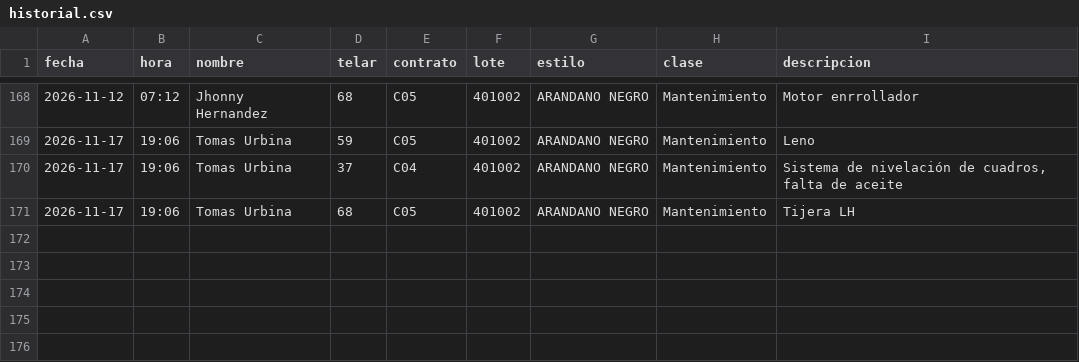
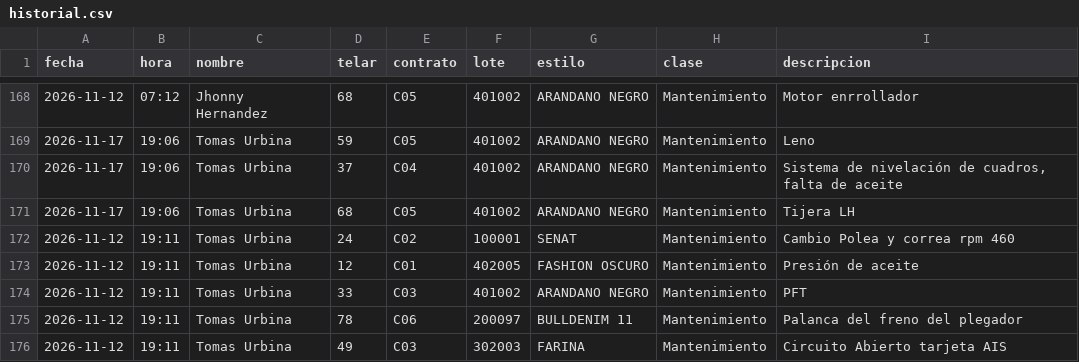
Before and after one commit to fherross3-ops/Jtx_EstilosSala97, a CSV file: aportes/historial.csv, drawn as a sheet; only a part is shown, gaps mark what is left out; the diff names each change by its address in the sheet, - before the commit and + after, or states it on an @@ line.

Commit message:
Aporte(s) 2026-11-12 19:11 · 5 línea(s)

```diff
--- a/aportes/historial.csv
+++ b/aportes/historial.csv
+row 172: 2026-11-12 | 19:11 | Tomas Urbina | 24 | C02 | 100001 | SENAT | Mantenimiento | Cambio Polea y correa rpm 460
+row 173: 2026-11-12 | 19:11 | Tomas Urbina | 12 | C01 | 402005 | FASHION OSCURO | Mantenimiento | Presión de aceite
+row 174: 2026-11-12 | 19:11 | Tomas Urbina | 33 | C03 | 401002 | ARANDANO NEGRO | Mantenimiento | PFT
+row 175: 2026-11-12 | 19:11 | Tomas Urbina | 78 | C06 | 200097 | BULLDENIM 11 | Mantenimiento | Palanca del freno del plegador
+row 176: 2026-11-12 | 19:11 | Tomas Urbina | 49 | C03 | 302003 | FARINA | Mantenimiento | Circuito Abierto tarjeta AIS
```
